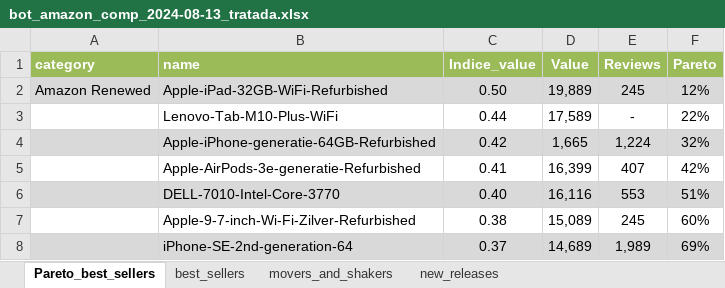
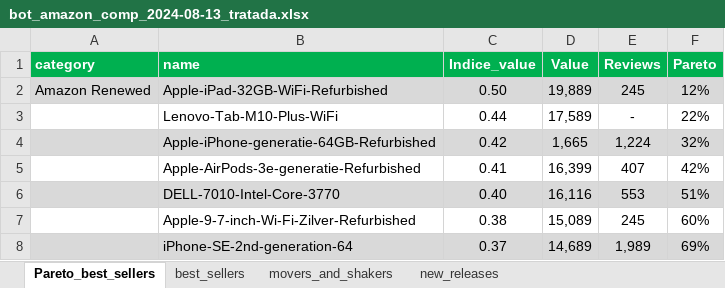
Before and after one commit to ThiagoBizacha/Automacao-de-Coleta-de-Dados, an Excel workbook: data/output/bot_amazon/bot_amazon_comp_2024-08-13_tratada.xlsx, sheet Pareto_best_sellers, drawn as a sheet; only a part is shown; values as stored, in another font and other column widths than the file's, no borders; the diff names each change by its address in the sheet, - before the commit and + after, or states it on an @@ line.

```diff
--- a/data/output/bot_amazon/bot_amazon_comp_2024-08-13_tratada.xlsx (sheet Pareto_best_sellers)
+++ b/data/output/bot_amazon/bot_amazon_comp_2024-08-13_tratada.xlsx (sheet Pareto_best_sellers)
-A1:F1 fill: #9BBB59
+A1:F1 fill: #00B050
```
Also changed, not shown: sheet best_sellers, 54 other files.
